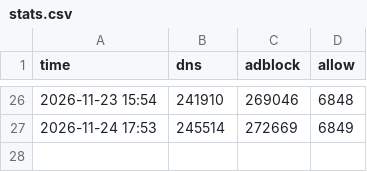
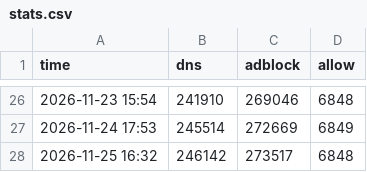
Before and after one commit to xiaolei7172/ADS, a CSV file: data/stats/stats.csv, drawn as a sheet; only a part is shown, gaps mark what is left out; the diff names each change by its address in the sheet, - before the commit and + after, or states it on an @@ line.

```diff
--- a/data/stats/stats.csv
+++ b/data/stats/stats.csv
+row 28: 2026-11-25 16:32 | 246142 | 273517 | 6848
```
Also changed, not shown: 14 other files.
